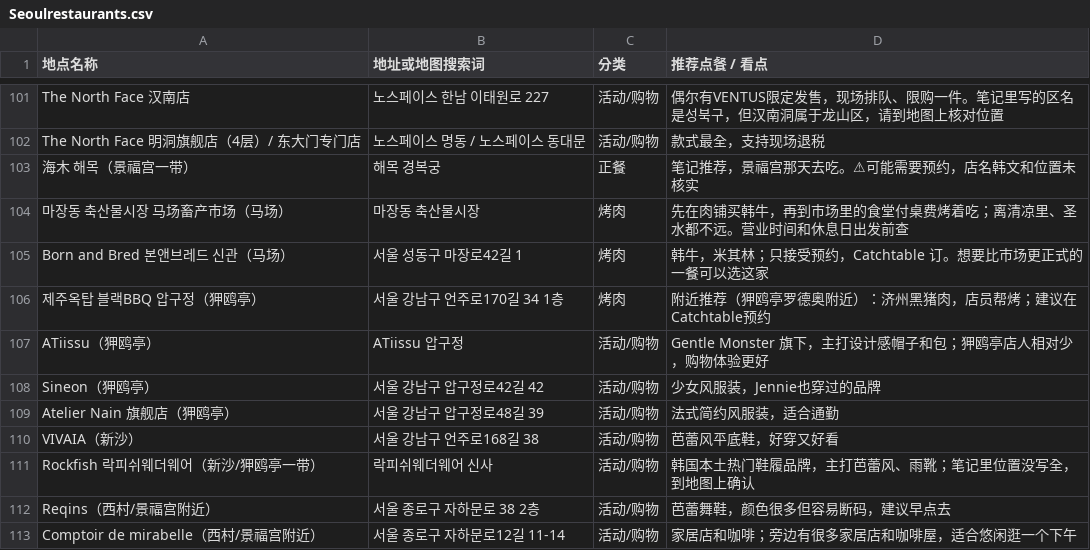
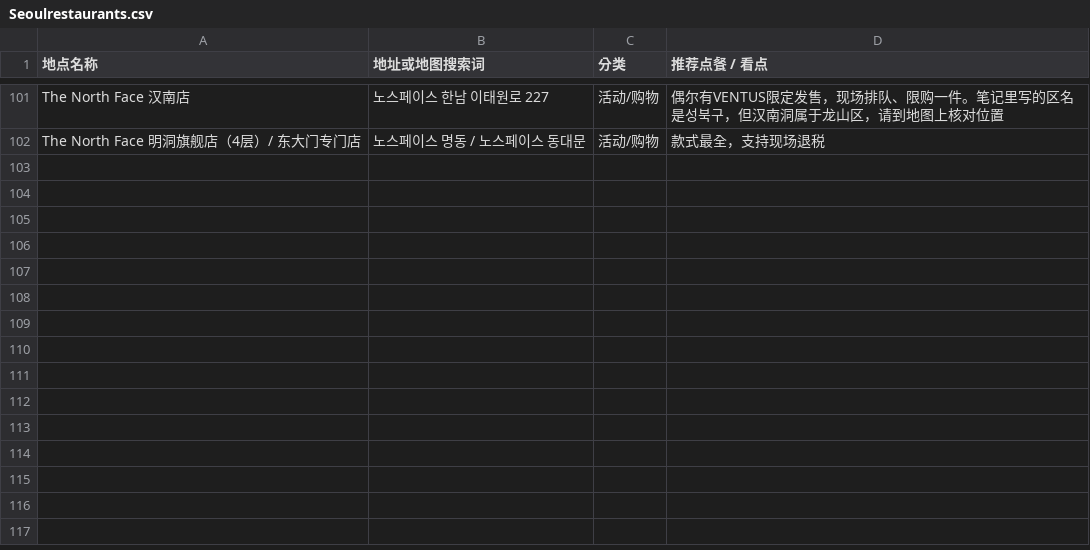
Before and after one commit to Airjosephine/Airjosephine.github.io, a CSV file: seoul/Seoulrestaurants.csv, drawn as a sheet; only a part is shown, gaps mark what is left out; the diff names each change by its address in the sheet, - before the commit and + after, or states it on an @@ line.

Commit message:
Add files via upload

```diff
--- a/seoul/Seoulrestaurants.csv
+++ b/seoul/Seoulrestaurants.csv
-row 103: 海木 해목（景福宫一带） | 해목 경복궁 | 正餐 | 笔记推荐，景福宫那天去吃。⚠可能需要预约，店名韩文和位置未核实
-row 104: 마장동 축산물시장 马场畜产市场（马场） | 마장동 축산물시장 | 烤肉 | 先在肉铺买韩牛，再到市场里的食堂付桌费烤着吃；离清凉里、圣水都不远。营业时间和休息日出发前查
-row 105: Born and Bred 본앤브레드 신관（马场） | 서울 성동구 마장로42길 1 | 烤肉 | 韩牛，米其林；只接受预约，Catchtable 订。想要比市场更正式的一餐可以选这家
-row 106: 제주옥탑 블랙BBQ 압구정（狎鸥亭） | 서울 강남구 언주로170길 34 1층 | 烤肉 | 附近推荐（狎鸥亭罗德奥附近）：济州黑猪肉，店员帮烤；建议在Catchtable预约
-row 107: ATiissu（狎鸥亭） | ATiissu 압구정 | 活动/购物 | Gentle Monster 旗下，主打设计感帽子和包；狎鸥亭店人相对少，购物体验更好
-row 108: Sineon（狎鸥亭） | 서울 강남구 압구정로42길 42 | 活动/购物 | 少女风服装，Jennie也穿过的品牌
-row 109: Atelier Nain 旗舰店（狎鸥亭） | 서울 강남구 압구정로48길 39 | 活动/购物 | 法式简约风服装，适合通勤
-row 110: VIVAIA（新沙） | 서울 강남구 언주로168길 38 | 活动/购物 | 芭蕾风平底鞋，好穿又好看
-row 111: Rockfish 락피쉬웨더웨어（新沙/狎鸥亭一带） | 락피쉬웨더웨어 신사 | 活动/购物 | 韩国本土热门鞋履品牌，主打芭蕾风、雨靴；笔记里位置没写全，到地图上确认
-row 112: Reqins（西村/景福宫附近） | 서울 종로구 자하문로 38 2층 | 活动/购物 | 芭蕾舞鞋，颜色很多但容易断码，建议早点去
-row 113: Comptoir de mirabelle（西村/景福宫附近） | 서울 종로구 자하문로12길 11-14 | 活动/购物 | 家居店和咖啡；旁边有很多家居店和咖啡屋，适合悠闲逛一个下午
```
